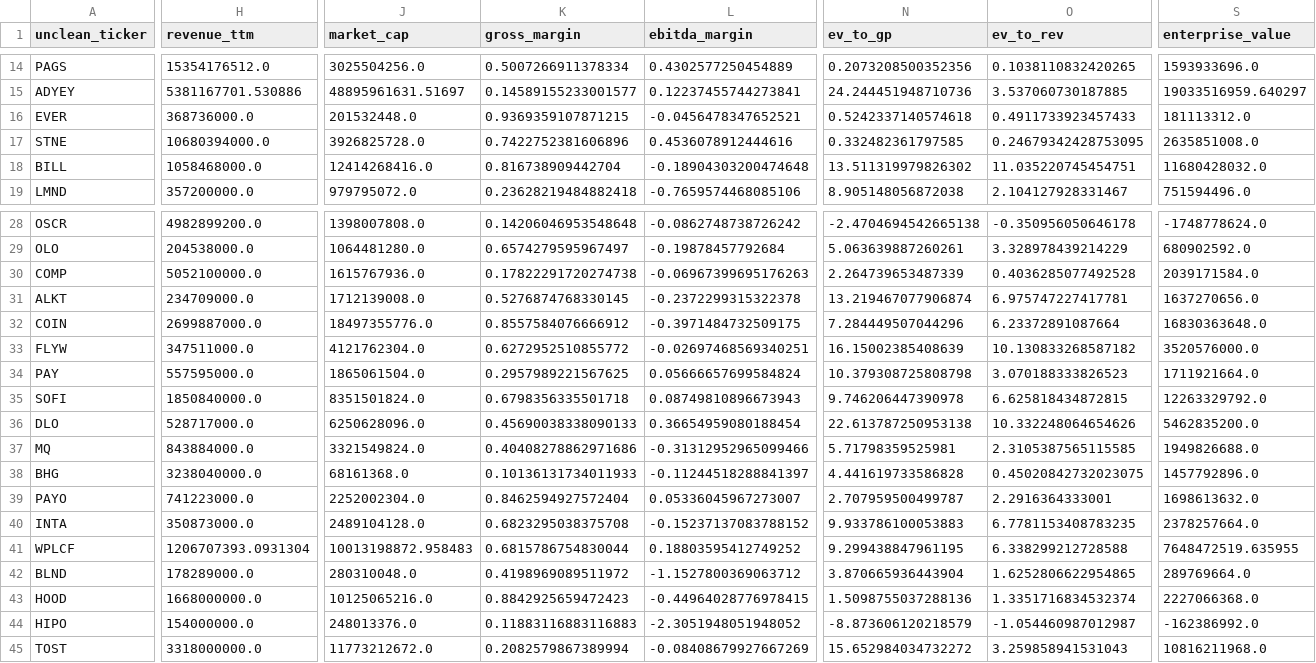
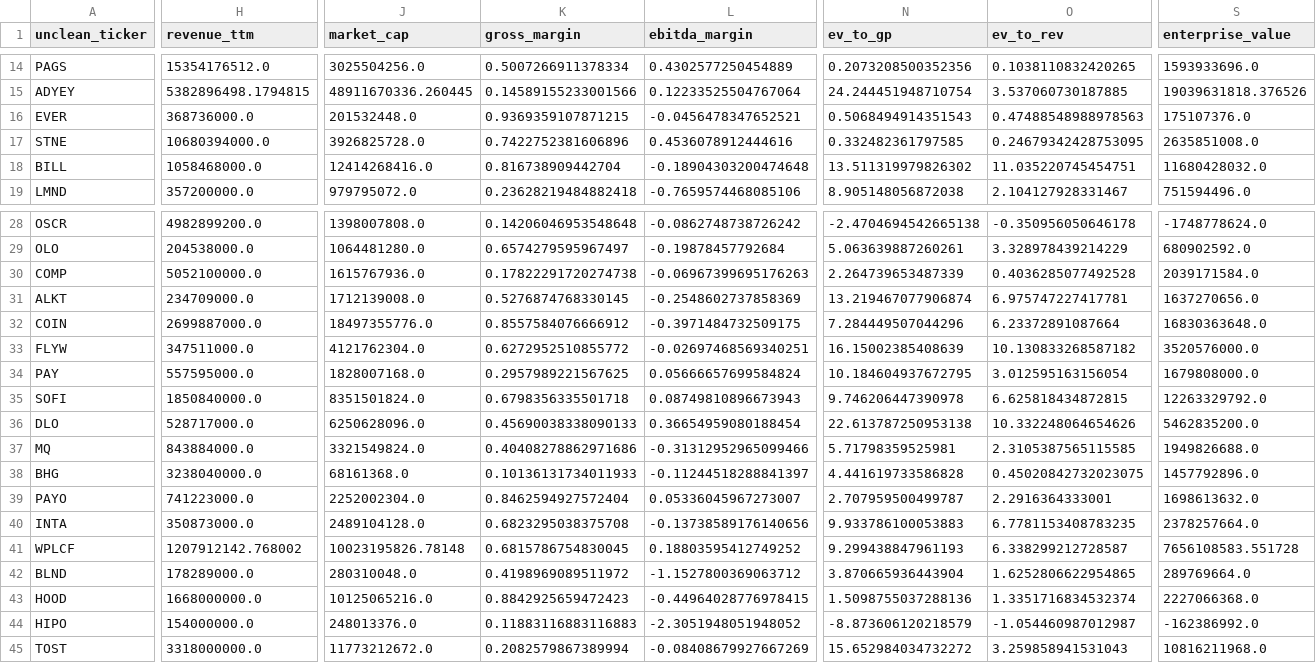
Before and after one commit to F-Prime-Capital/findex-data, a CSV file: company_table_data_v2.csv, drawn as a sheet; only a part is shown, gaps mark what is left out; the diff covers the shown part only; the diff names each change by its address in the sheet, - before the commit and + after, or states it on an @@ line.

```diff
--- a/company_table_data_v2.csv
+++ b/company_table_data_v2.csv
-H15 (revenue_ttm): 5381167701.530886
+H15 (revenue_ttm): 5382896498.1794815
-J15 (market_cap): 48895961631.51697
+J15 (market_cap): 48911670336.260445
-K15 (gross_margin): 0.14589155233001577
+K15 (gross_margin): 0.14589155233001566
-L15 (ebitda_margin): 0.12237455744273841
+L15 (ebitda_margin): 0.12233525504767064
-N15 (ev_to_gp): 24.244451948710736
+N15 (ev_to_gp): 24.244451948710754
-S15 (enterprise_value): 19033516959.640297
+S15 (enterprise_value): 19039631818.376526
-N16 (ev_to_gp): 0.5242337140574618
+N16 (ev_to_gp): 0.5068494914351543
-O16 (ev_to_rev): 0.4911733923457433
+O16 (ev_to_rev): 0.47488548988978563
-S16 (enterprise_value): 181113312.0
+S16 (enterprise_value): 175107376.0
-L31 (ebitda_margin): -0.2372299315322378
+L31 (ebitda_margin): -0.2548602737858369
-J34 (market_cap): 1865061504.0
+J34 (market_cap): 1828007168.0
-N34 (ev_to_gp): 10.379308725808798
+N34 (ev_to_gp): 10.184604937672795
-O34 (ev_to_rev): 3.070188333826523
+O34 (ev_to_rev): 3.012595163156054
-S34 (enterprise_value): 1711921664.0
+S34 (enterprise_value): 1679808000.0
-L40 (ebitda_margin): -0.15237137083788152
+L40 (ebitda_margin): -0.13738589176140656
-H41 (revenue_ttm): 1206707393.0931304
+H41 (revenue_ttm): 1207912142.768002
-J41 (market_cap): 10013198872.958483
+J41 (market_cap): 10023195826.78148
-K41 (gross_margin): 0.6815786754830044
+K41 (gross_margin): 0.6815786754830045
-N41 (ev_to_gp): 9.299438847961195
+N41 (ev_to_gp): 9.299438847961193
-O41 (ev_to_rev): 6.338299212728588
+O41 (ev_to_rev): 6.338299212728587
-S41 (enterprise_value): 7648472519.635955
+S41 (enterprise_value): 7656108583.551728
```
Also changed, not shown: 64 edited cells elsewhere in this file.
